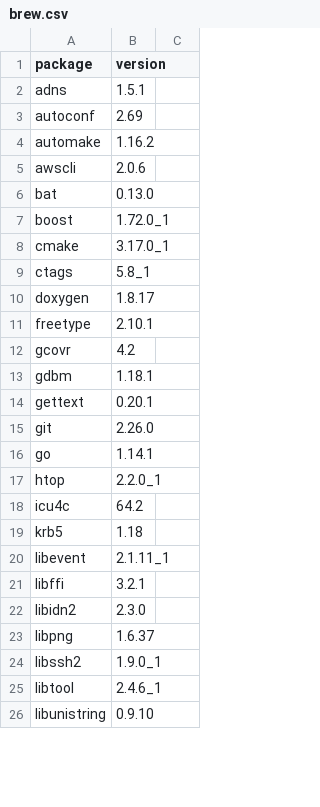
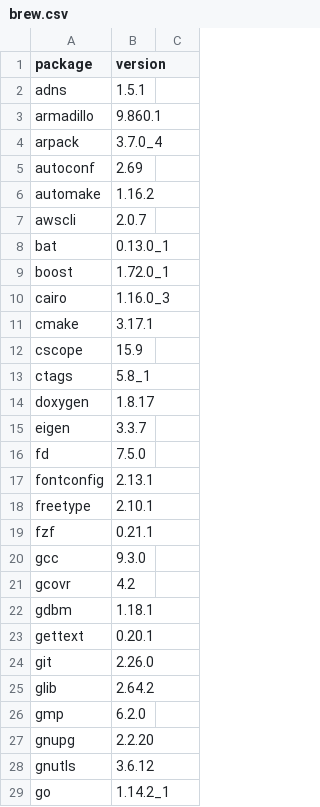
Before and after one commit to dysonance/Base, a CSV file: data/packages/current/brew.csv, drawn as a sheet; only a part is shown; the shorter side is filled out with more unchanged rows; the diff covers the shown part only.

```diff
--- a/data/packages/current/brew.csv
+++ b/data/packages/current/brew.csv
@@ -2,11 +2,20 @@ package,version
 adns,1.5.1
+armadillo,9.860.1
+arpack,3.7.0_4
 autoconf,2.69
 automake,1.16.2
-awscli,2.0.6
-bat,0.13.0
+awscli,2.0.7
+bat,0.13.0_1
 boost,1.72.0_1
-cmake,3.17.0_1
+cairo,1.16.0_3
+cmake,3.17.1
+cscope,15.9
 ctags,5.8_1
 doxygen,1.8.17
+eigen,3.3.7
+fd,7.5.0
+fontconfig,2.13.1
 freetype,2.10.1
+fzf,0.21.1
+gcc,9.3.0
 gcovr,4.2
@@ -15,2 +24,6 @@ gettext,0.20.1
 git,2.26.0
-go,1.14.1
+glib,2.64.2
+gmp,6.2.0
+gnupg,2.2.20
+gnutls,3.6.12
+go,1.14.2_1
```
Also changed, not shown: 31 added rows and 6 edited cells elsewhere in this file, 3 other files.
